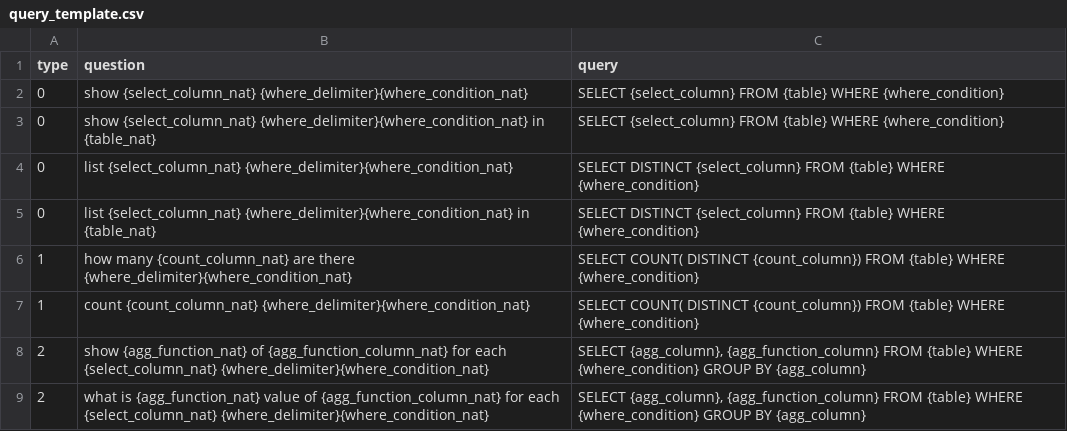
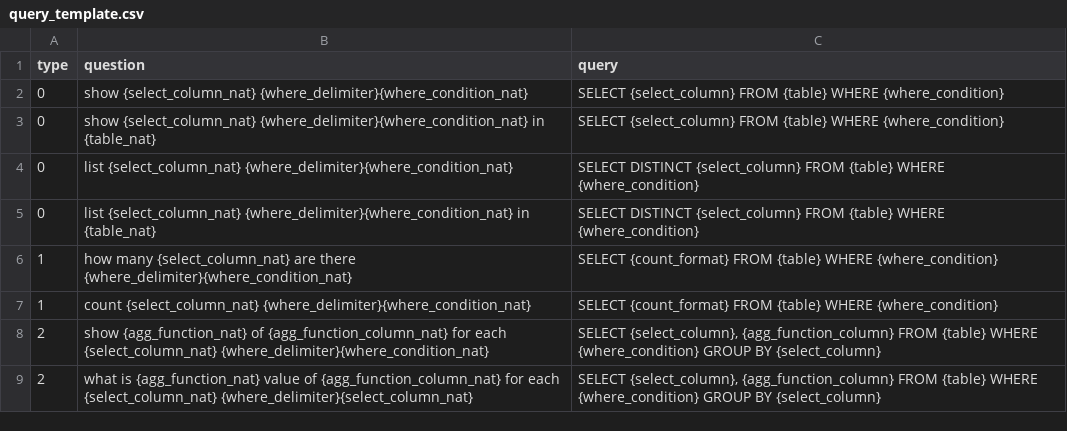
Before and after one commit to JenniferOH/query_label_maker, a CSV file: input/query_template.csv, drawn as a sheet.

Commit message:
add aggregation query handling

```diff
--- a/input/query_template.csv
+++ b/input/query_template.csv
@@ -5,5 +5,5 @@ type,question,query
 0,"list {select_column_nat} {where_delimiter}{where_condition_nat} in {table_nat}","SELECT DISTINCT {select_column} FROM {table} WHERE {where_condition}"
-1,"how many {count_column_nat} are there {where_delimiter}{where_condition_nat}","SELECT COUNT( DISTINCT {count_column}) FROM {table} WHERE {where_condition}"
-1,"count {count_column_nat} {where_delimiter}{where_condition_nat}","SELECT COUNT( DISTINCT {count_column}) FROM {table} WHERE {where_condition}"
-2,"show {agg_function_nat} of {agg_function_column_nat} for each {select_column_nat} {where_delimiter}{where_condition_nat}","SELECT {agg_column}, {agg_function_column} FROM {table} WHERE {where_condition} GROUP BY {agg_column}"
-2,"what is {agg_function_nat} value of {agg_function_column_nat} for each {select_column_nat} {where_delimiter}{where_condition_nat}","SELECT {agg_column}, {agg_function_column} FROM {table} WHERE {where_condition} GROUP BY {agg_column}"
+1,"how many {select_column_nat} are there {where_delimiter}{where_condition_nat}","SELECT {count_format} FROM {table} WHERE {where_condition}"
+1,"count {select_column_nat} {where_delimiter}{where_condition_nat}","SELECT {count_format} FROM {table} WHERE {where_condition}"
+2,"show {agg_function_nat} of {agg_function_column_nat} for each {select_column_nat} {where_delimiter}{where_condition_nat}","SELECT {select_column}, {agg_function_column} FROM {table} WHERE {where_condition} GROUP BY {select_column}"
+2,"what is {agg_function_nat} value of {agg_function_column_nat} for each {select_column_nat} {where_delimiter}{select_column_nat}","SELECT {select_column}, {agg_function_column} FROM {table} WHERE {where_condition} GROUP BY {select_column}"
```
Also changed, not shown: 3 other files.
